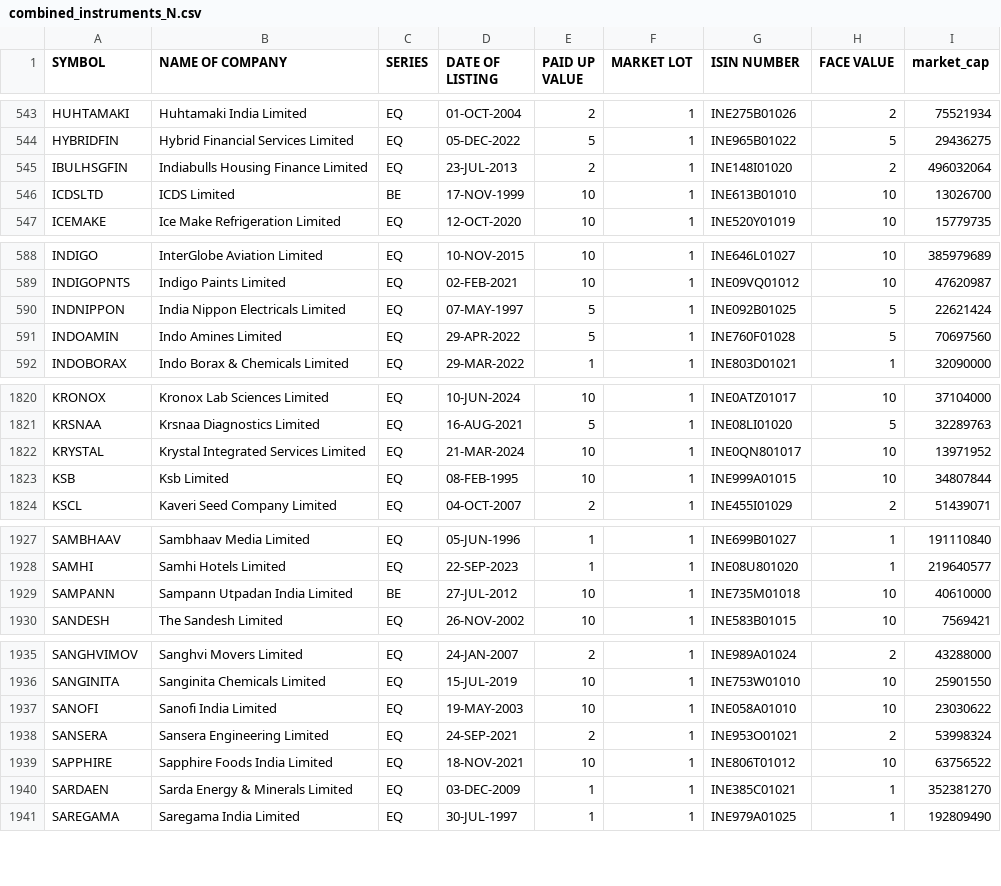
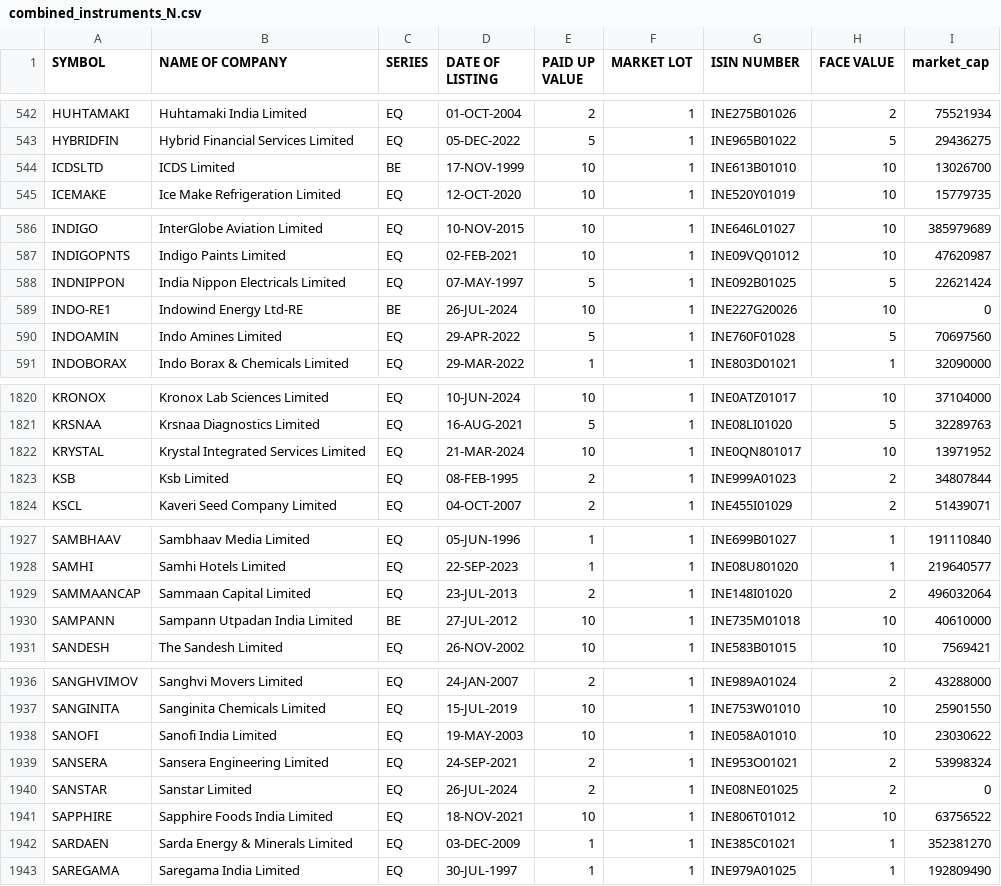
Before and after one commit to sggovtech/githubactions2, a CSV file: combined_instruments_N.csv, drawn as a sheet; only a part is shown, gaps mark what is left out; the diff covers the shown part only.

Commit message:
Add  file

```diff
--- a/combined_instruments_N.csv
+++ b/combined_instruments_N.csv
@@ -544,3 +543,2 @@ HUHTAMAKI,Huhtamaki India Limited,EQ,01-OCT-2004,2,1,INE275B01026,2,75521934
 HYBRIDFIN,Hybrid Financial Services Limited,EQ,05-DEC-2022,5,1,INE965B01022,5,29436275
-IBULHSGFIN,Indiabulls Housing Finance Limited,EQ,23-JUL-2013,2,1,INE148I01020,2,496032064
 ICDSLTD,ICDS Limited,BE,17-NOV-1999,10,1,INE613B01010,10,13026700
@@ -590,2 +588,3 @@ INDIGOPNTS,Indigo Paints Limited,EQ,02-FEB-2021,10,1,INE09VQ01012,10,47620987
 INDNIPPON,India Nippon Electricals Limited,EQ,07-MAY-1997,5,1,INE092B01025,5,22621424
+INDO-RE1,Indowind Energy Ltd-RE,BE,26-JUL-2024,10,1,INE227G20026,10,0
 INDOAMIN,Indo Amines Limited,EQ,29-APR-2022,5,1,INE760F01028,5,70697560
@@ -1822,3 +1822,3 @@ KRSNAA,Krsnaa Diagnostics Limited,EQ,16-AUG-2021,5,1,INE08LI01020,5,32289763
 KRYSTAL,Krystal Integrated Services Limited,EQ,21-MAR-2024,10,1,INE0QN801017,10,13971952
-KSB,Ksb Limited,EQ,08-FEB-1995,10,1,INE999A01015,10,34807844
+KSB,Ksb Limited,EQ,08-FEB-1995,2,1,INE999A01023,2,34807844
 KSCL,Kaveri Seed Company Limited,EQ,04-OCT-2007,2,1,INE455I01029,2,51439071
@@ -1928,2 +1928,3 @@ SAMBHAAV,Sambhaav Media Limited,EQ,05-JUN-1996,1,1,INE699B01027,1,191110840
 SAMHI,Samhi Hotels Limited,EQ,22-SEP-2023,1,1,INE08U801020,1,219640577
+SAMMAANCAP,Sammaan Capital Limited,EQ,23-JUL-2013,2,1,INE148I01020,2,496032064
 SAMPANN,Sampann Utpadan India Limited,BE,27-JUL-2012,10,1,INE735M01018,10,40610000
@@ -1938,2 +1939,3 @@ SANOFI,Sanofi India Limited,EQ,19-MAY-2003,10,1,INE058A01010,10,23030622
 SANSERA,Sansera Engineering Limited,EQ,24-SEP-2021,2,1,INE953O01021,2,53998324
+SANSTAR,Sanstar Limited,EQ,26-JUL-2024,2,1,INE08NE01025,2,0
 SAPPHIRE,Sapphire Foods India Limited,EQ,18-NOV-2021,10,1,INE806T01012,10,63756522
```
Also changed, not shown: 19 moved rows and 10 edited cells elsewhere in this file.
